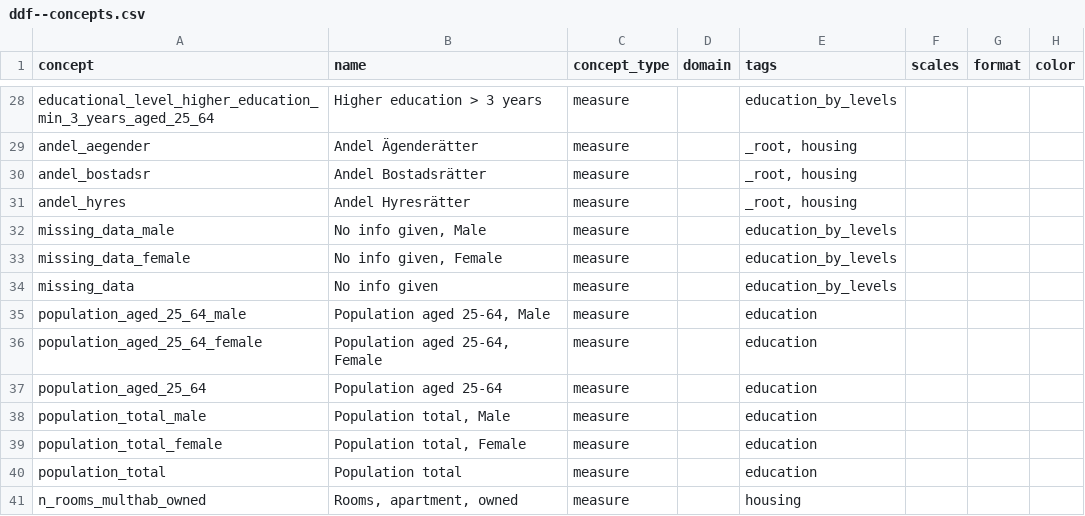
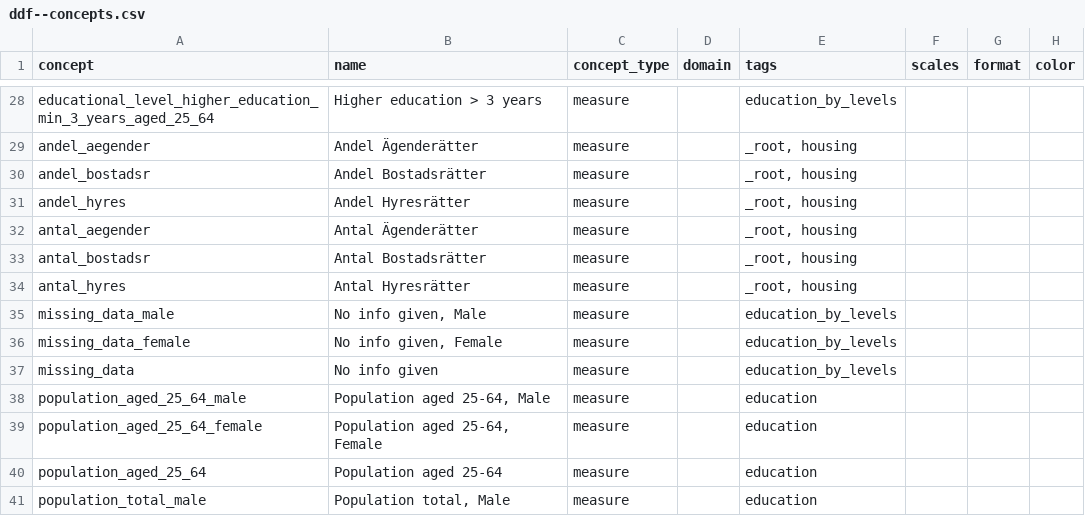
Before and after one commit to open-numbers/ddf--sodertornsmodellen, a CSV file: ddf--sodertornsmodellen--src/ddf--concepts.csv, drawn as a sheet; only a part is shown, gaps mark what is left out; the shorter side is filled out with more unchanged rows.

Commit message:
antal bostads*

```diff
--- a/ddf--sodertornsmodellen--src/ddf--concepts.csv
+++ b/ddf--sodertornsmodellen--src/ddf--concepts.csv
@@ -31,2 +31,5 @@ andel_bostadsr,Andel Bostadsrätter,measure,,"_root, housing",,,
 andel_hyres,Andel Hyresrätter,measure,,"_root, housing",,,
+antal_aegender,Antal Ägenderätter,measure,,"_root, housing",,,
+antal_bostadsr,Antal Bostadsrätter,measure,,"_root, housing",,,
+antal_hyres,Antal Hyresrätter,measure,,"_root, housing",,,
 missing_data_male,"No info given, Male",measure,,education_by_levels,,,
```
Also changed, not shown: 4 other files.
